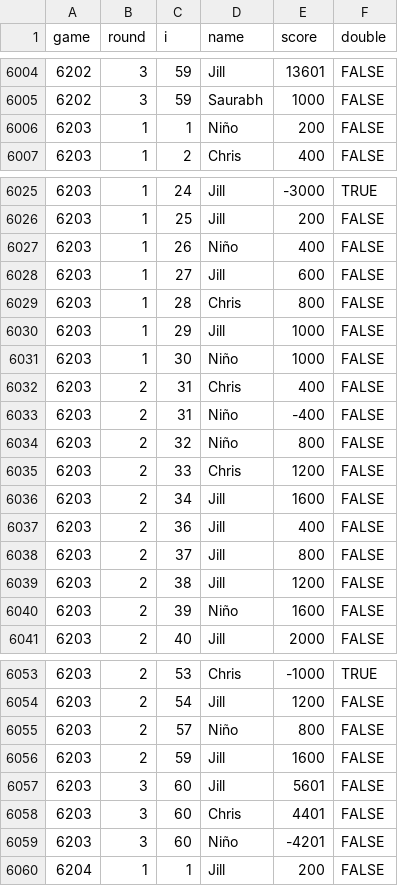
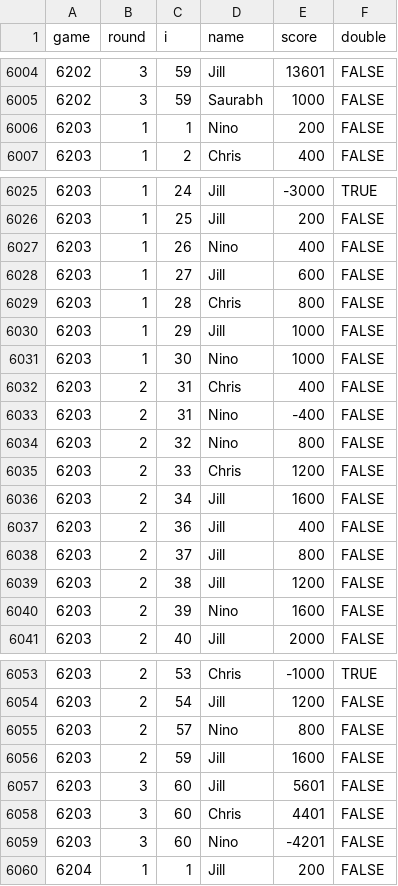
Before and after one commit to k5cents/whatr, a CSV file: data-raw/scores.csv, drawn as a sheet; only a part is shown, gaps mark what is left out; the diff covers the shown part only.

```diff
--- a/data-raw/scores.csv
+++ b/data-raw/scores.csv
@@ -6005,3 +6005,3 @@ game,round,i,name,score,double
 6202,3,59,Saurabh,1000,FALSE
-6203,1,1,Niño,200,FALSE
+6203,1,1,Nino,200,FALSE
 6203,1,2,Chris,400,FALSE
@@ -6026,3 +6026,3 @@ game,round,i,name,score,double
 6203,1,25,Jill,200,FALSE
-6203,1,26,Niño,400,FALSE
+6203,1,26,Nino,400,FALSE
 6203,1,27,Jill,600,FALSE
@@ -6030,6 +6030,6 @@ game,round,i,name,score,double
 6203,1,29,Jill,1000,FALSE
-6203,1,30,Niño,1000,FALSE
+6203,1,30,Nino,1000,FALSE
 6203,2,31,Chris,400,FALSE
-6203,2,31,Niño,-400,FALSE
-6203,2,32,Niño,800,FALSE
+6203,2,31,Nino,-400,FALSE
+6203,2,32,Nino,800,FALSE
 6203,2,33,Chris,1200,FALSE
@@ -6039,3 +6039,3 @@ game,round,i,name,score,double
 6203,2,38,Jill,1200,FALSE
-6203,2,39,Niño,1600,FALSE
+6203,2,39,Nino,1600,FALSE
 6203,2,40,Jill,2000,FALSE
@@ -6054,3 +6054,3 @@ game,round,i,name,score,double
 6203,2,54,Jill,1200,FALSE
-6203,2,57,Niño,800,FALSE
+6203,2,57,Nino,800,FALSE
 6203,2,59,Jill,1600,FALSE
@@ -6058,3 +6058,3 @@ game,round,i,name,score,double
 6203,3,60,Chris,4401,FALSE
-6203,3,60,Niño,-4201,FALSE
+6203,3,60,Nino,-4201,FALSE
 6204,1,1,Jill,200,FALSE
```
Also changed, not shown: 22 edited cells elsewhere in this file, data-raw/players.csv, data-raw/synopses.csv, 9 other files.
